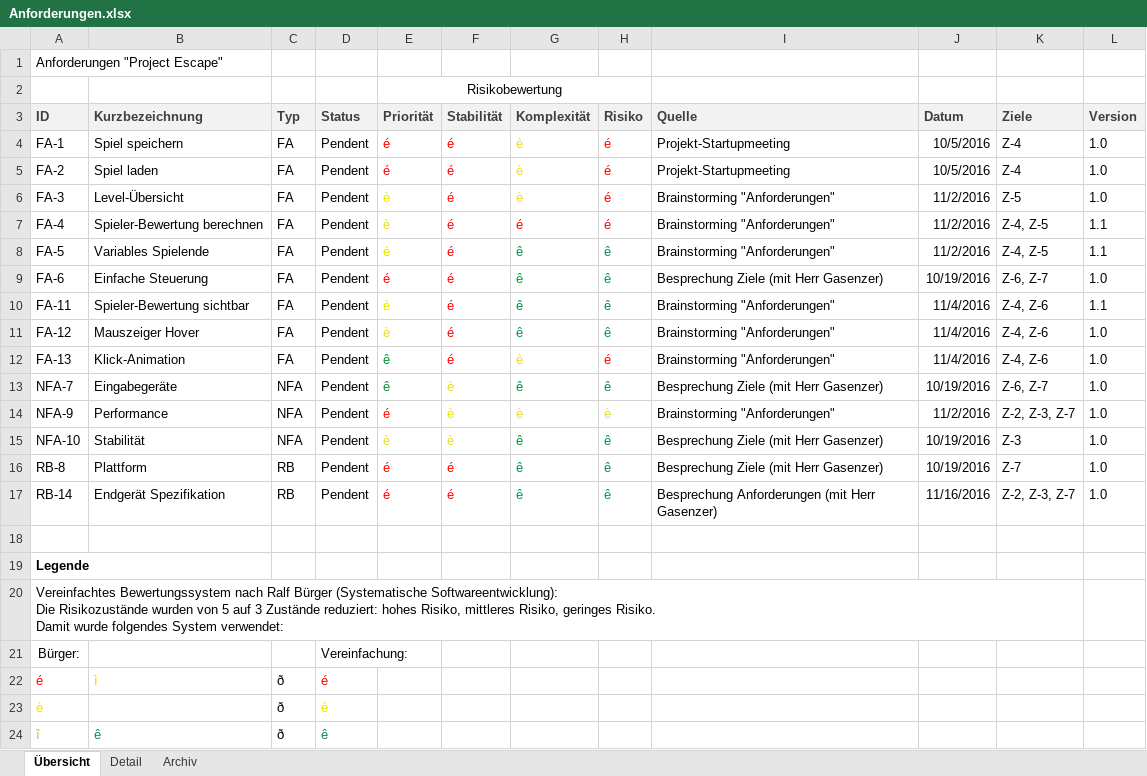
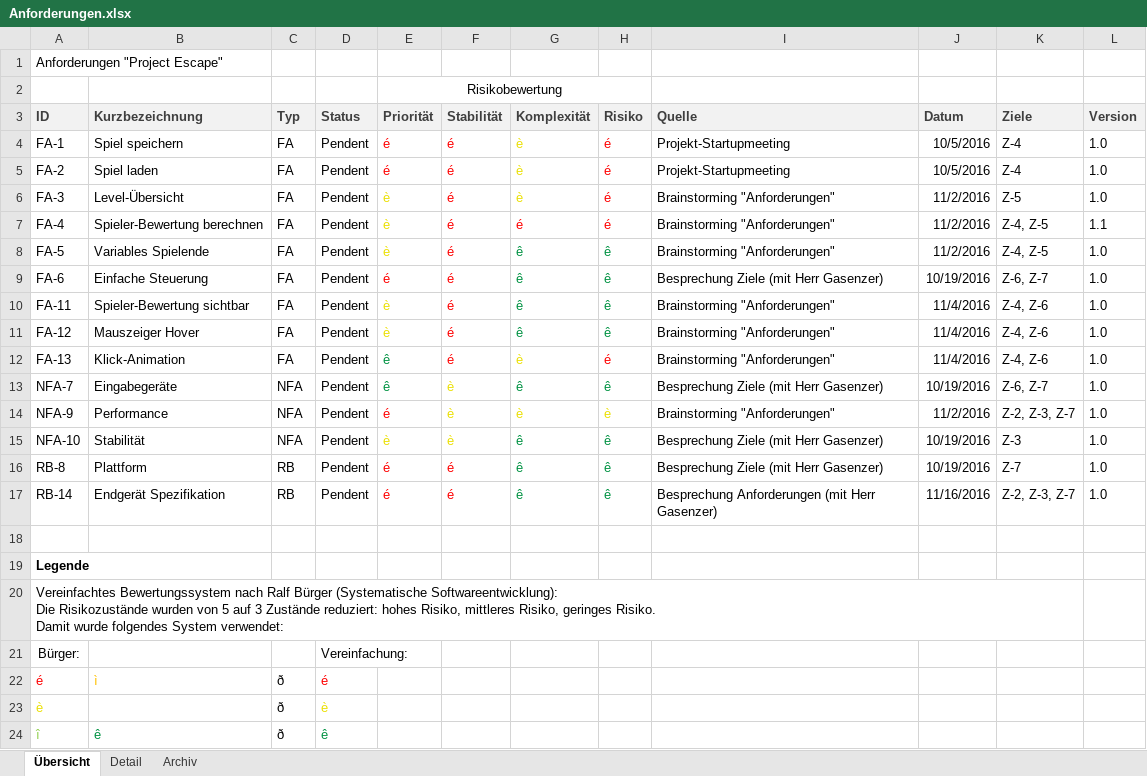
Before and after one commit to schas2/Project1, an Excel workbook: Projektdokumentation/Leistungsnachweis_Gasenzer/Anforderungen.xlsx, sheet Übersicht, drawn as a sheet; values as stored, in another font and other column widths than the file's, no borders; the diff names each change by its address in the sheet, - before the commit and + after, or states it on an @@ line.

```diff
--- a/Projektdokumentation/Leistungsnachweis_Gasenzer/Anforderungen.xlsx (sheet Übersicht)
+++ b/Projektdokumentation/Leistungsnachweis_Gasenzer/Anforderungen.xlsx (sheet Übersicht)
-L8 (Version): 1.1
+L8 (Version): 1.0
-L10 (Version): 1.1
+L10 (Version): 1.0
```
Also changed, not shown: sheet Archiv, sheet Detail, 1 other file.
